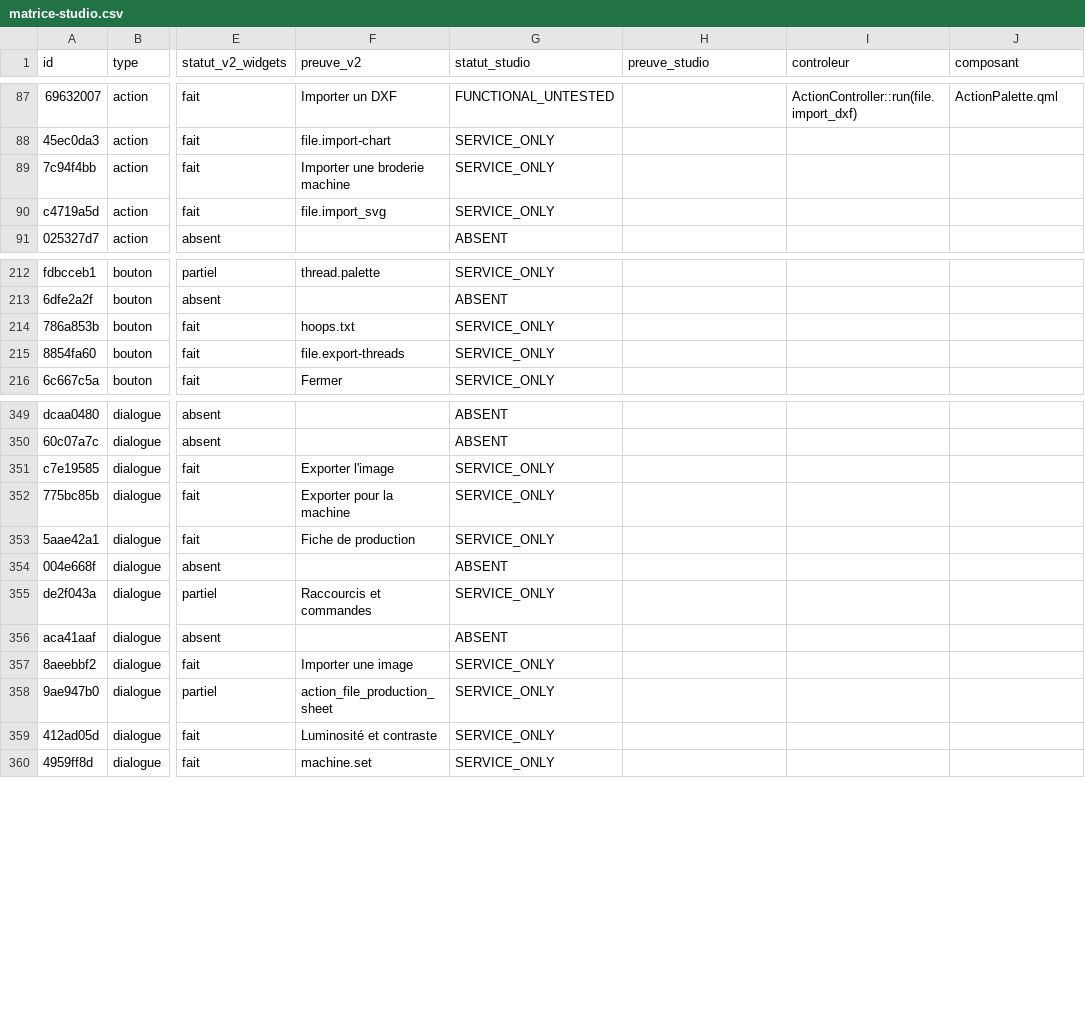
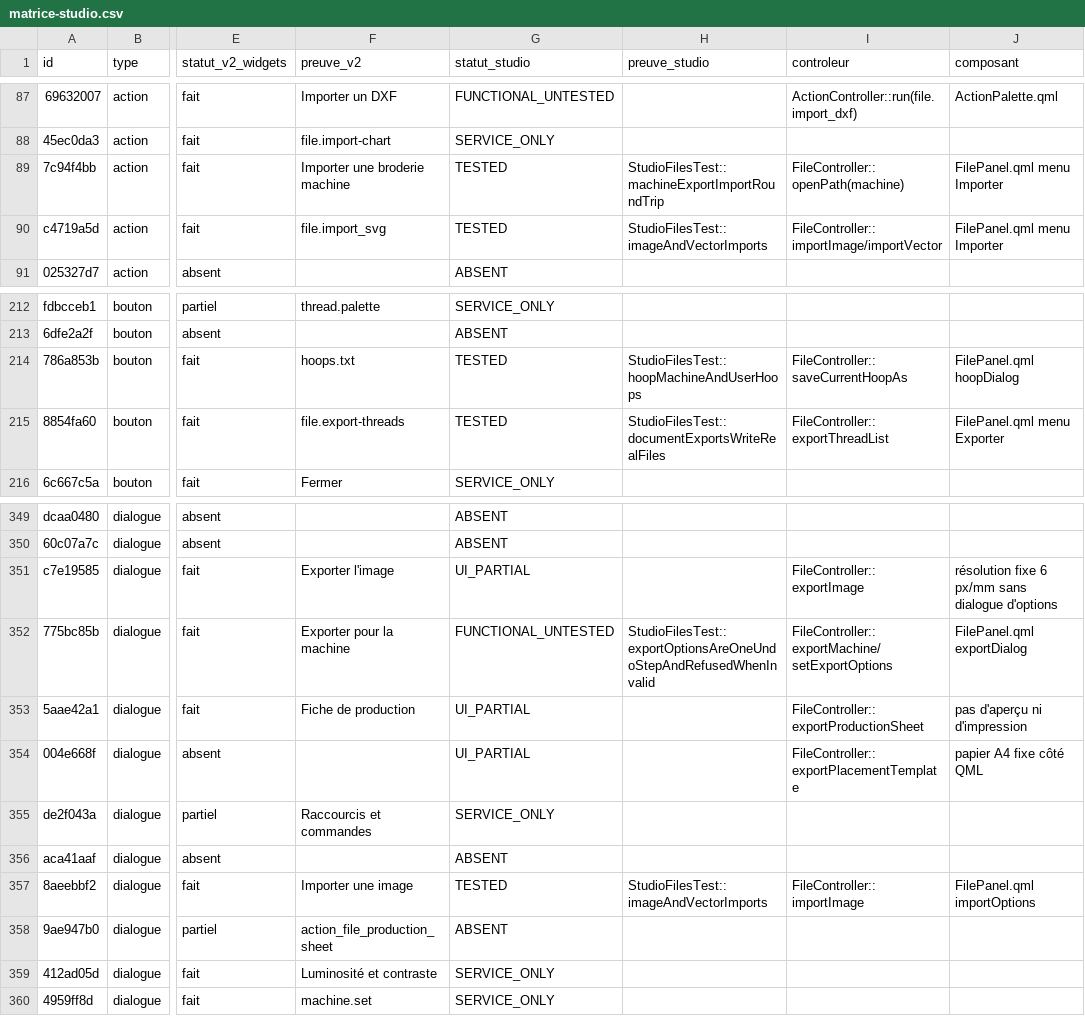
Before and after one commit to ElZacho200a/OpenStitch, a CSV file: docs/desktop-v2/parite-studio/matrice-studio.csv, drawn as a sheet; only a part is shown, gaps mark what is left out; the diff covers the shown part only; the diff names each change by its address in the sheet, - before the commit and + after, or states it on an @@ line.

```diff
--- a/docs/desktop-v2/parite-studio/matrice-studio.csv
+++ b/docs/desktop-v2/parite-studio/matrice-studio.csv
-G89:G90 (statut_studio): SERVICE_ONLY
+G89:G90 (statut_studio): TESTED
-H89 (preuve_studio): (empty)
+H89 (preuve_studio): StudioFilesTest::machineExportImportRoundTrip
-I89 (controleur): (empty)
+I89 (controleur): FileController::openPath(machine)
-J89:J90 (composant): (empty)
+J89:J90 (composant): FilePanel.qml menu Importer
-H90 (preuve_studio): (empty)
+H90 (preuve_studio): StudioFilesTest::imageAndVectorImports
-I90 (controleur): (empty)
+I90 (controleur): FileController::importImage/importVector
-G214:G215 (statut_studio): SERVICE_ONLY
+G214:G215 (statut_studio): TESTED
-H214 (preuve_studio): (empty)
+H214 (preuve_studio): StudioFilesTest::hoopMachineAndUserHoops
-I214 (controleur): (empty)
+I214 (controleur): FileController::saveCurrentHoopAs
-J214 (composant): (empty)
+J214 (composant): FilePanel.qml hoopDialog
-H215 (preuve_studio): (empty)
+H215 (preuve_studio): StudioFilesTest::documentExportsWriteRealFiles
-I215 (controleur): (empty)
+I215 (controleur): FileController::exportThreadList
-J215 (composant): (empty)
+J215 (composant): FilePanel.qml menu Exporter
-G351 (statut_studio): SERVICE_ONLY
+G351 (statut_studio): UI_PARTIAL
-I351 (controleur): (empty)
+I351 (controleur): FileController::exportImage
-J351 (composant): (empty)
+J351 (composant): résolution fixe 6 px/mm sans dialogue d'options
-G352 (statut_studio): SERVICE_ONLY
+G352 (statut_studio): FUNCTIONAL_UNTESTED
-H352 (preuve_studio): (empty)
+H352 (preuve_studio): StudioFilesTest::exportOptionsAreOneUndoStepAndRefusedWhenInvalid
-I352 (controleur): (empty)
+I352 (controleur): FileController::exportMachine/setExportOptions
-J352 (composant): (empty)
+J352 (composant): FilePanel.qml exportDialog
-G353 (statut_studio): SERVICE_ONLY
+G353 (statut_studio): UI_PARTIAL
-I353 (controleur): (empty)
+I353 (controleur): FileController::exportProductionSheet
-J353 (composant): (empty)
+J353 (composant): pas d'aperçu ni d'impression
-G354 (statut_studio): ABSENT
+G354 (statut_studio): UI_PARTIAL
-I354 (controleur): (empty)
+I354 (controleur): FileController::exportPlacementTemplate
-J354 (composant): (empty)
+J354 (composant): papier A4 fixe côté QML
-G357 (statut_studio): SERVICE_ONLY
+G357 (statut_studio): TESTED
-H357 (preuve_studio): (empty)
+H357 (preuve_studio): StudioFilesTest::imageAndVectorImports
-I357 (controleur): (empty)
+I357 (controleur): FileController::importImage
-J357 (composant): (empty)
+J357 (composant): FilePanel.qml importOptions
-G358 (statut_studio): SERVICE_ONLY
+G358 (statut_studio): ABSENT
```
Also changed, not shown: 70 edited cells elsewhere in this file, docs/desktop-v2/parite-studio/statuts/famille-a-fichiers.csv, 3 other files.
